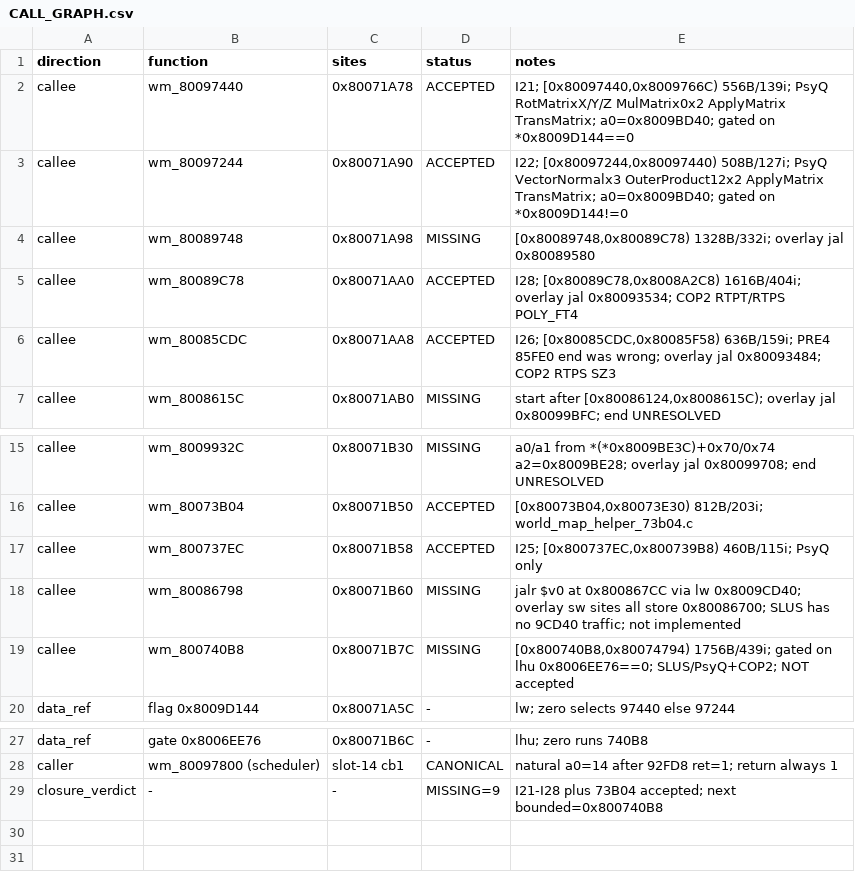
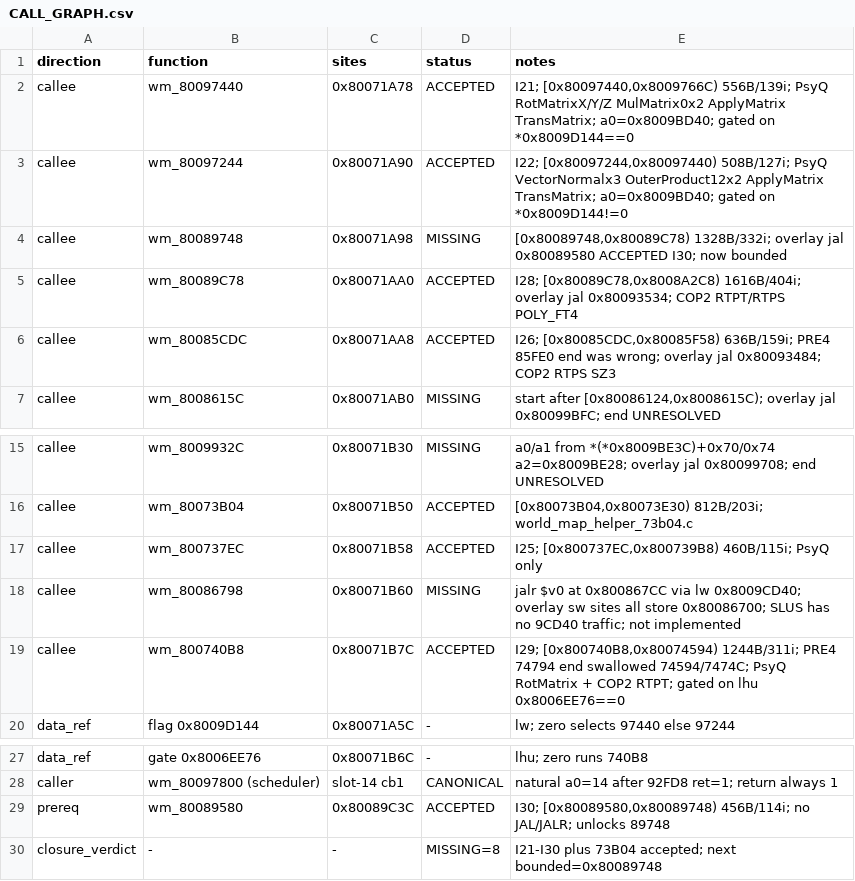
Before and after one commit to Blizz127/xenogears-decomp-ai, a CSV file: docs/evidence/w34b24-pre4-71a58/CALL_GRAPH.csv, drawn as a sheet; only a part is shown, gaps mark what is left out.

```diff
--- a/docs/evidence/w34b24-pre4-71a58/CALL_GRAPH.csv
+++ b/docs/evidence/w34b24-pre4-71a58/CALL_GRAPH.csv
@@ -3,3 +3,3 @@ callee,wm_80097440,0x80071A78,ACCEPTED,"I21; [0x80097440,0x8009766C) 556B/139i;
 callee,wm_80097244,0x80071A90,ACCEPTED,"I22; [0x80097244,0x80097440) 508B/127i; PsyQ VectorNormalx3 OuterProduct12x2 ApplyMatrix TransMatrix; a0=0x8009BD40; gated on *0x8009D144!=0"
-callee,wm_80089748,0x80071A98,MISSING,"[0x80089748,0x80089C78) 1328B/332i; overlay jal 0x80089580"
+callee,wm_80089748,0x80071A98,MISSING,"[0x80089748,0x80089C78) 1328B/332i; overlay jal 0x80089580 ACCEPTED I30; now bounded"
 callee,wm_80089C78,0x80071AA0,ACCEPTED,"I28; [0x80089C78,0x8008A2C8) 1616B/404i; overlay jal 0x80093534; COP2 RTPT/RTPS POLY_FT4"
@@ -18,3 +18,3 @@ callee,wm_800737EC,0x80071B58,ACCEPTED,"I25; [0x800737EC,0x800739B8) 460B/115i;
 callee,wm_80086798,0x80071B60,MISSING,"jalr $v0 at 0x800867CC via lw 0x8009CD40; overlay sw sites all store 0x80086700; SLUS has no 9CD40 traffic; not implemented"
-callee,wm_800740B8,0x80071B7C,MISSING,"[0x800740B8,0x80074794) 1756B/439i; gated on lhu 0x8006EE76==0; SLUS/PsyQ+COP2; NOT accepted"
+callee,wm_800740B8,0x80071B7C,ACCEPTED,"I29; [0x800740B8,0x80074594) 1244B/311i; PRE4 74794 end swallowed 74594/7474C; PsyQ RotMatrix + COP2 RTPT; gated on lhu 0x8006EE76==0"
 data_ref,flag 0x8009D144,0x80071A5C,-,lw; zero selects 97440 else 97244
@@ -28,2 +28,3 @@ data_ref,gate 0x8006EE76,0x80071B6C,-,lhu; zero runs 740B8
 caller,wm_80097800 (scheduler),slot-14 cb1,CANONICAL,natural a0=14 after 92FD8 ret=1; return always 1
-closure_verdict,-,-,MISSING=9,I21-I28 plus 73B04 accepted; next bounded=0x800740B8
+prereq,wm_80089580,0x80089C3C,ACCEPTED,"I30; [0x80089580,0x80089748) 456B/114i; no JAL/JALR; unlocks 89748"
+closure_verdict,-,-,MISSING=8,I21-I30 plus 73B04 accepted; next bounded=0x80089748
```
Also changed, not shown: 1 other file.
